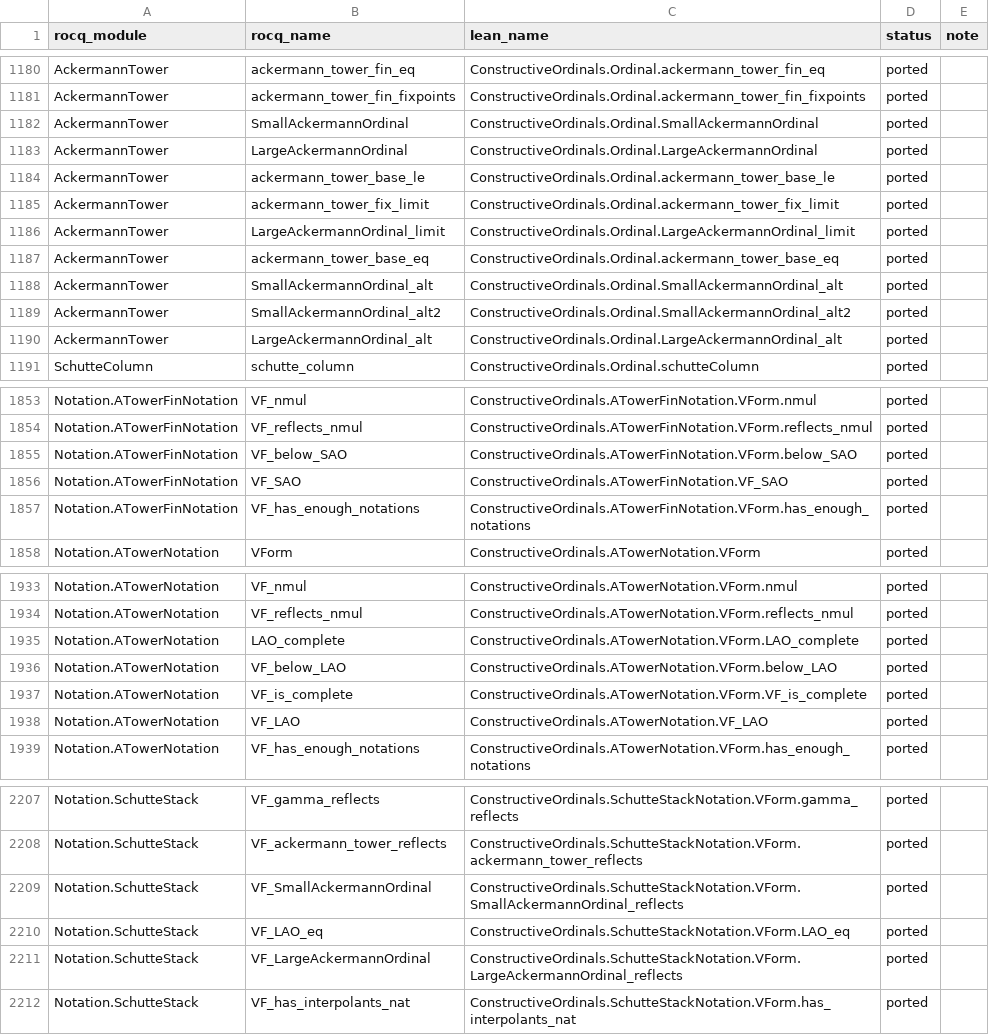
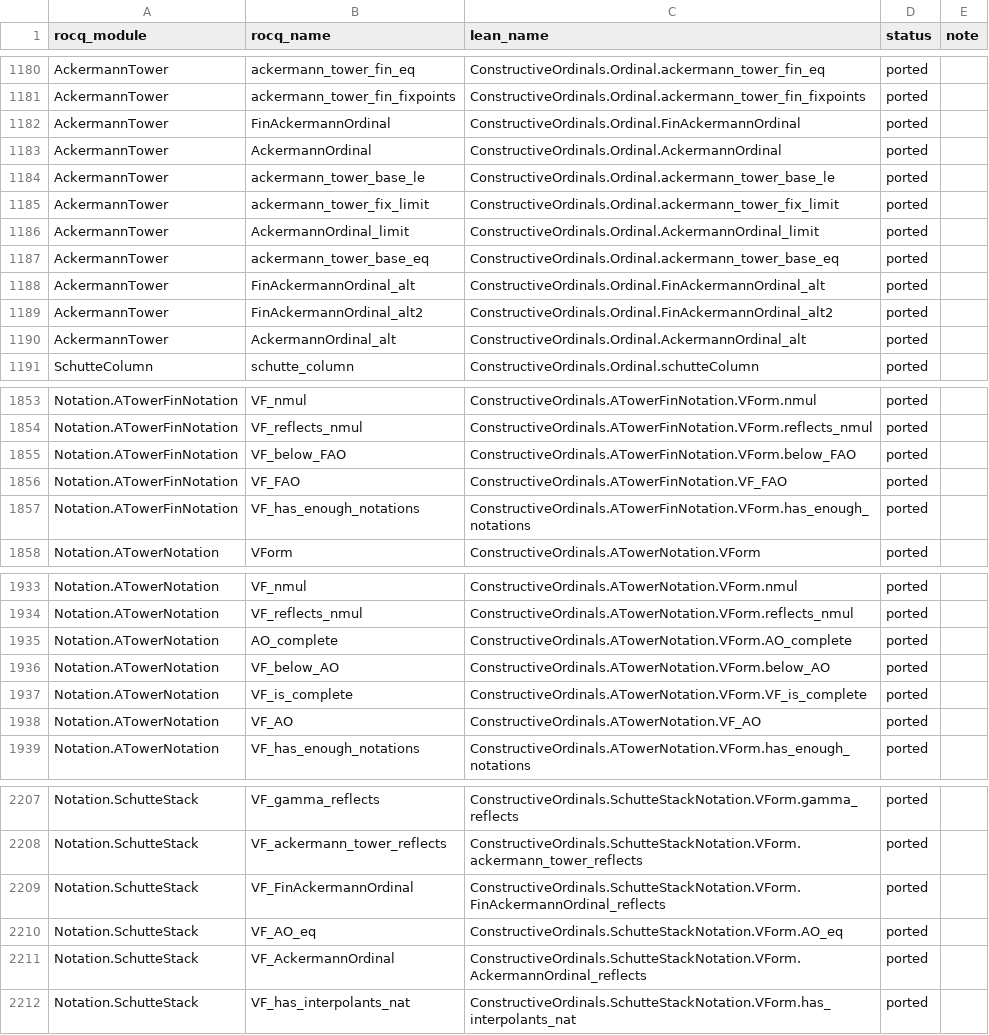
Before and after one commit to robdockins/ordinals, a CSV file: lean/PORTING_MAP.csv, drawn as a sheet; only a part is shown, gaps mark what is left out; the diff covers the shown part only.

```diff
--- a/lean/PORTING_MAP.csv
+++ b/lean/PORTING_MAP.csv
@@ -1181,11 +1181,11 @@ AckermannTower,ackermann_tower_fin_eq,ConstructiveOrdinals.Ordinal.ackermann_tow
 AckermannTower,ackermann_tower_fin_fixpoints,ConstructiveOrdinals.Ordinal.ackermann_tower_fin_fixpoints,ported,
-AckermannTower,SmallAckermannOrdinal,ConstructiveOrdinals.Ordinal.SmallAckermannOrdinal,ported,
-AckermannTower,LargeAckermannOrdinal,ConstructiveOrdinals.Ordinal.LargeAckermannOrdinal,ported,
+AckermannTower,FinAckermannOrdinal,ConstructiveOrdinals.Ordinal.FinAckermannOrdinal,ported,
+AckermannTower,AckermannOrdinal,ConstructiveOrdinals.Ordinal.AckermannOrdinal,ported,
 AckermannTower,ackermann_tower_base_le,ConstructiveOrdinals.Ordinal.ackermann_tower_base_le,ported,
 AckermannTower,ackermann_tower_fix_limit,ConstructiveOrdinals.Ordinal.ackermann_tower_fix_limit,ported,
-AckermannTower,LargeAckermannOrdinal_limit,ConstructiveOrdinals.Ordinal.LargeAckermannOrdinal_limit,ported,
+AckermannTower,AckermannOrdinal_limit,ConstructiveOrdinals.Ordinal.AckermannOrdinal_limit,ported,
 AckermannTower,ackermann_tower_base_eq,ConstructiveOrdinals.Ordinal.ackermann_tower_base_eq,ported,
-AckermannTower,SmallAckermannOrdinal_alt,ConstructiveOrdinals.Ordinal.SmallAckermannOrdinal_alt,ported,
-AckermannTower,SmallAckermannOrdinal_alt2,ConstructiveOrdinals.Ordinal.SmallAckermannOrdinal_alt2,ported,
-AckermannTower,LargeAckermannOrdinal_alt,ConstructiveOrdinals.Ordinal.LargeAckermannOrdinal_alt,ported,
+AckermannTower,FinAckermannOrdinal_alt,ConstructiveOrdinals.Ordinal.FinAckermannOrdinal_alt,ported,
+AckermannTower,FinAckermannOrdinal_alt2,ConstructiveOrdinals.Ordinal.FinAckermannOrdinal_alt2,ported,
+AckermannTower,AckermannOrdinal_alt,ConstructiveOrdinals.Ordinal.AckermannOrdinal_alt,ported,
 SchutteColumn,schutte_column,ConstructiveOrdinals.Ordinal.schutteColumn,ported,
@@ -1854,4 +1854,4 @@ Notation.ATowerFinNotation,VF_nmul,ConstructiveOrdinals.ATowerFinNotation.VForm.
 Notation.ATowerFinNotation,VF_reflects_nmul,ConstructiveOrdinals.ATowerFinNotation.VForm.reflects_nmul,ported,
-Notation.ATowerFinNotation,VF_below_SAO,ConstructiveOrdinals.ATowerFinNotation.VForm.below_SAO,ported,
-Notation.ATowerFinNotation,VF_SAO,ConstructiveOrdinals.ATowerFinNotation.VF_SAO,ported,
+Notation.ATowerFinNotation,VF_below_FAO,ConstructiveOrdinals.ATowerFinNotation.VForm.below_FAO,ported,
+Notation.ATowerFinNotation,VF_FAO,ConstructiveOrdinals.ATowerFinNotation.VF_FAO,ported,
 Notation.ATowerFinNotation,VF_has_enough_notations,ConstructiveOrdinals.ATowerFinNotation.VForm.has_enough_notations,ported,
@@ -1934,6 +1934,6 @@ Notation.ATowerNotation,VF_nmul,ConstructiveOrdinals.ATowerNotation.VForm.nmul,p
 Notation.ATowerNotation,VF_reflects_nmul,ConstructiveOrdinals.ATowerNotation.VForm.reflects_nmul,ported,
-Notation.ATowerNotation,LAO_complete,ConstructiveOrdinals.ATowerNotation.VForm.LAO_complete,ported,
-Notation.ATowerNotation,VF_below_LAO,ConstructiveOrdinals.ATowerNotation.VForm.below_LAO,ported,
+Notation.ATowerNotation,AO_complete,ConstructiveOrdinals.ATowerNotation.VForm.AO_complete,ported,
+Notation.ATowerNotation,VF_below_AO,ConstructiveOrdinals.ATowerNotation.VForm.below_AO,ported,
 Notation.ATowerNotation,VF_is_complete,ConstructiveOrdinals.ATowerNotation.VForm.VF_is_complete,ported,
-Notation.ATowerNotation,VF_LAO,ConstructiveOrdinals.ATowerNotation.VF_LAO,ported,
+Notation.ATowerNotation,VF_AO,ConstructiveOrdinals.ATowerNotation.VF_AO,ported,
 Notation.ATowerNotation,VF_has_enough_notations,ConstructiveOrdinals.ATowerNotation.VForm.has_enough_notations,ported,
@@ -2208,5 +2208,5 @@ Notation.SchutteStack,VF_gamma_reflects,ConstructiveOrdinals.SchutteStackNotatio
 Notation.SchutteStack,VF_ackermann_tower_reflects,ConstructiveOrdinals.SchutteStackNotation.VForm.ackermann_tower_reflects,ported,
-Notation.SchutteStack,VF_SmallAckermannOrdinal,ConstructiveOrdinals.SchutteStackNotation.VForm.SmallAckermannOrdinal_reflects,ported,
-Notation.SchutteStack,VF_LAO_eq,ConstructiveOrdinals.SchutteStackNotation.VForm.LAO_eq,ported,
-Notation.SchutteStack,VF_LargeAckermannOrdinal,ConstructiveOrdinals.SchutteStackNotation.VForm.LargeAckermannOrdinal_reflects,ported,
+Notation.SchutteStack,VF_FinAckermannOrdinal,ConstructiveOrdinals.SchutteStackNotation.VForm.FinAckermannOrdinal_reflects,ported,
+Notation.SchutteStack,VF_AO_eq,ConstructiveOrdinals.SchutteStackNotation.VForm.AO_eq,ported,
+Notation.SchutteStack,VF_AckermannOrdinal,ConstructiveOrdinals.SchutteStackNotation.VForm.AckermannOrdinal_reflects,ported,
 Notation.SchutteStack,VF_has_interpolants_nat,ConstructiveOrdinals.SchutteStackNotation.VForm.has_interpolants_nat,ported,
```
Also changed, not shown: 10 edited cells elsewhere in this file, 16 other files.
